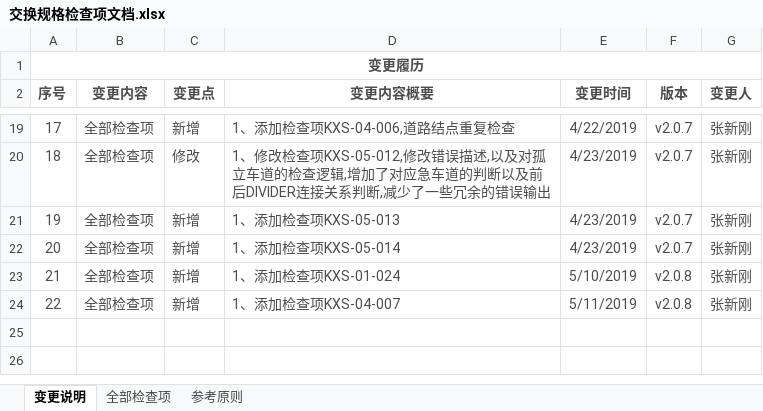
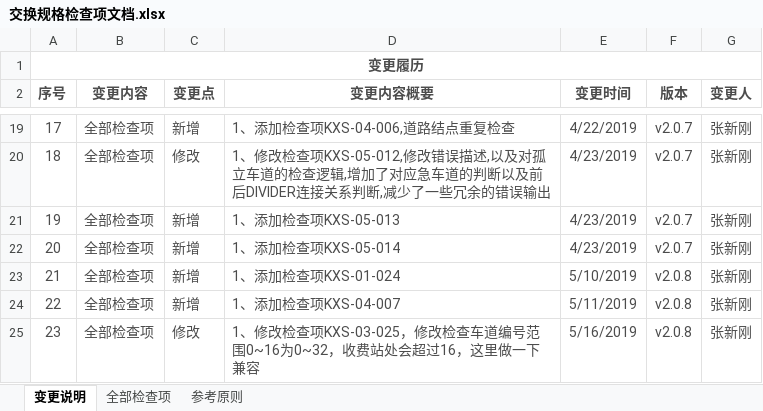
Before and after one commit to nevermore3/DataCheck, an Excel workbook: doc/交换规格检查项文档.xlsx, sheet 变更说明, drawn as a sheet; only a part is shown, gaps mark what is left out; values as stored, in another font and other column widths than the file's, no borders; the diff names each change by its address in the sheet, - before the commit and + after, or states it on an @@ line.

```diff
--- a/doc/交换规格检查项文档.xlsx (sheet 变更说明)
+++ b/doc/交换规格检查项文档.xlsx (sheet 变更说明)
+row 25: 23 | 全部检查项 | 修改 | 1、修改检查项KXS-03-025，修改检查车道编号范围0~16为0~32，收费站处会超过16，这里做一下兼容 | 5/16/2019 | v2.0.8 | 张新刚
```
Also changed, not shown: sheet 全部检查项, 1 other file.
